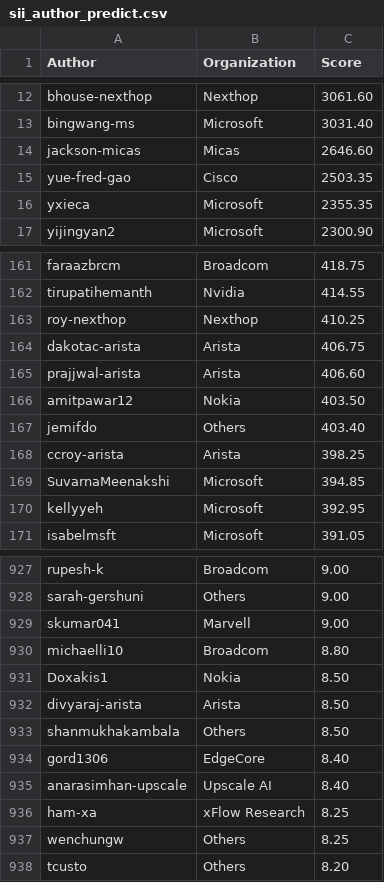
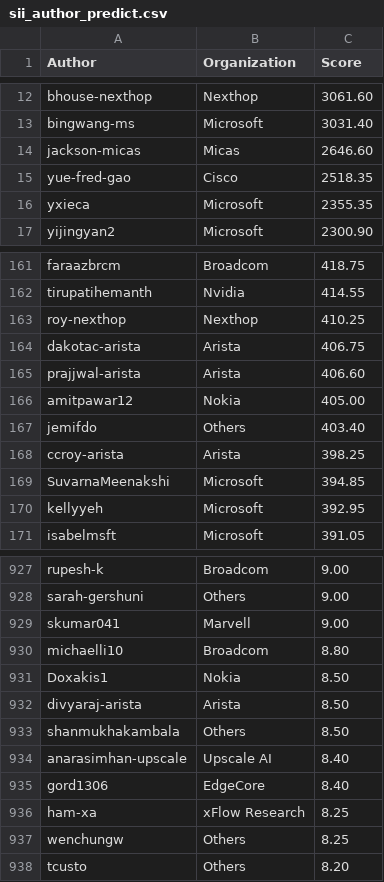
Before and after one commit to sonic-net/sonic-tsc, a CSV file: sii_author_predict.csv, drawn as a sheet; only a part is shown, gaps mark what is left out.

```diff
--- a/sii_author_predict.csv
+++ b/sii_author_predict.csv
@@ -14,3 +14,3 @@ bingwang-ms,Microsoft,3031.40
 jackson-micas,Micas,2646.60
-yue-fred-gao,Cisco,2503.35
+yue-fred-gao,Cisco,2518.35
 yxieca,Microsoft,2355.35
@@ -165,3 +165,3 @@ dakotac-arista,Arista,406.75
 prajjwal-arista,Arista,406.60
-amitpawar12,Nokia,403.50
+amitpawar12,Nokia,405.00
 jemifdo,Others,403.40
@@ -933,4 +933,4 @@ divyaraj-arista,Arista,8.50
 shanmukhakambala,Others,8.50
+anarasimhan-upscale,Upscale AI,8.40
 gord1306,EdgeCore,8.40
-anarasimhan-upscale,Upscale AI,8.40
 ham-xa,xFlow Research,8.25
```
Also changed, not shown: sii_author.csv, sii_org_predict.csv.
